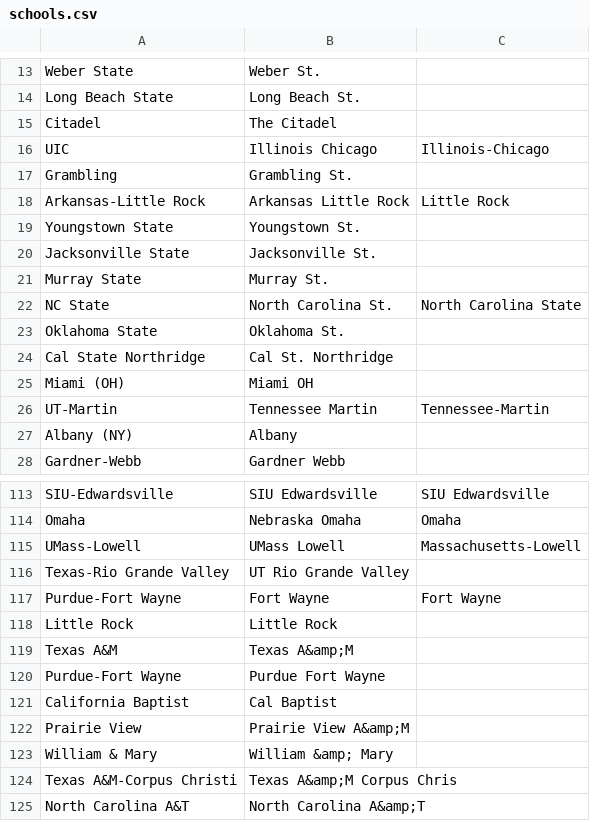
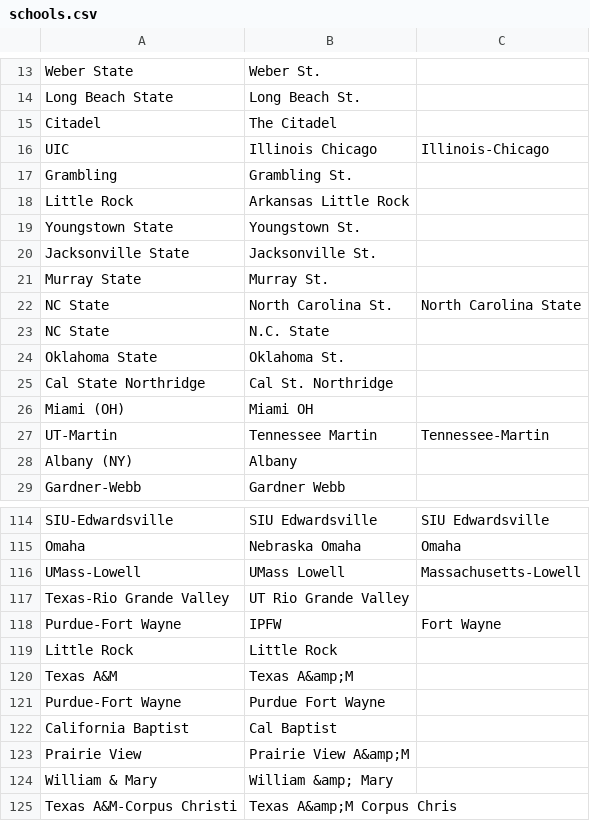
Before and after one commit to pjmartinkus/College_Basketball, a CSV file: Data/School_Names/schools.csv, drawn as a sheet; only a part is shown, gaps mark what is left out; the shorter side is filled out with more unchanged rows.

Commit message:
Updated for changes to school names

```diff
--- a/Data/School_Names/schools.csv
+++ b/Data/School_Names/schools.csv
@@ -17,3 +17,3 @@ UIC,Illinois Chicago,Illinois-Chicago
 Grambling,Grambling St.,
-Arkansas-Little Rock,Arkansas Little Rock, Little Rock
+Little Rock,Arkansas Little Rock,
 Youngstown State,Youngstown St.,
@@ -22,2 +22,3 @@ Murray State,Murray St.,
 NC State,North Carolina St.,North Carolina State
+NC State,N.C. State,
 Oklahoma State,Oklahoma St.,
@@ -116,3 +117,3 @@ UMass-Lowell,UMass Lowell,Massachusetts-Lowell
 Texas-Rio Grande Valley,UT Rio Grande Valley,
-Purdue-Fort Wayne,Fort Wayne,Fort Wayne
+Purdue-Fort Wayne,IPFW,Fort Wayne
 Little Rock,Little Rock,
```
